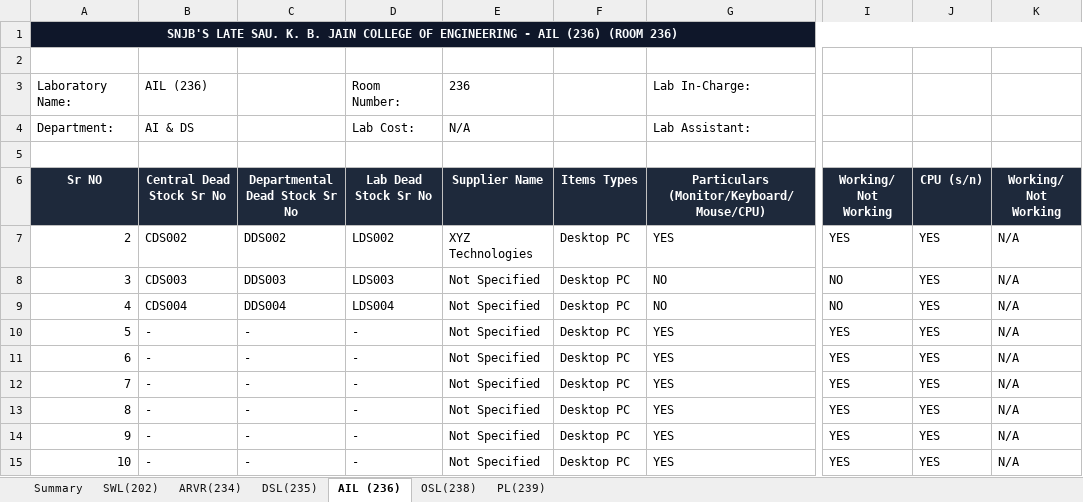
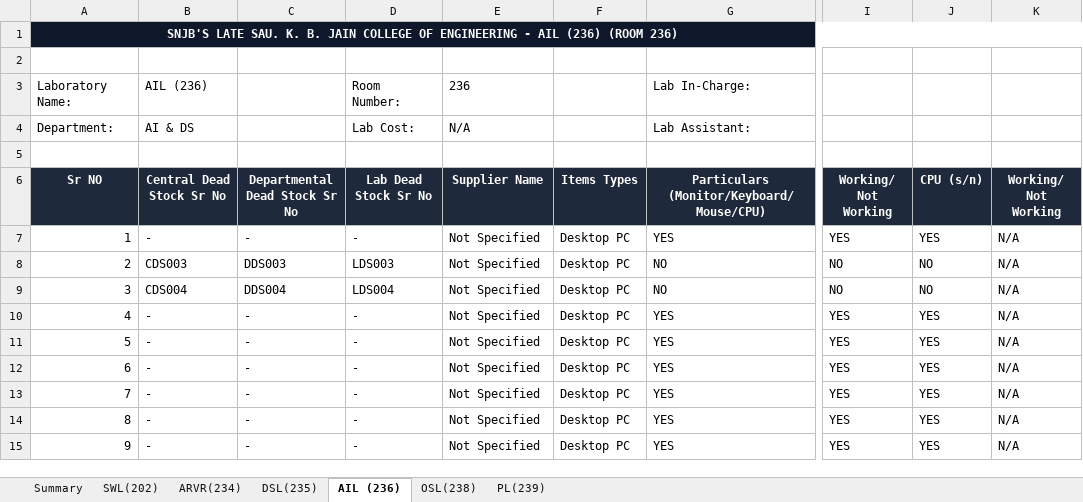
Before and after one commit to RexRohit/aids-lab-dashboard, an Excel workbook: backend/data/AI&DS Lab Audit sheet 2026-27.xlsx, sheet AIL (236), drawn as a sheet; only a part is shown, gaps mark what is left out; values as stored, in another font and other column widths than the file's, no borders; the diff names each change by its address in the sheet, - before the commit and + after, or states it on an @@ line.

```diff
--- a/backend/data/AI&DS Lab Audit sheet 2026-27.xlsx (sheet AIL (236))
+++ b/backend/data/AI&DS Lab Audit sheet 2026-27.xlsx (sheet AIL (236))
@@ column A (Sr NO) renumbered between rows 7 and 33 @@
-B7 (Central Dead Stock Sr No): CDS002
+B7 (Central Dead Stock Sr No): -
-C7 (Departmental Dead Stock Sr No): DDS002
+C7 (Departmental Dead Stock Sr No): -
-D7 (Lab Dead Stock Sr No): LDS002
+D7 (Lab Dead Stock Sr No): -
-E7 (Supplier Name): XYZ Technologies
+E7 (Supplier Name): Not Specified
-J8:J9 (CPU (s/n)): YES
+J8:J9 (CPU (s/n)): NO
```
Also changed, not shown: sheet OSL(238), sheet DSL(235), sheet SWL(202), sheet PL(239), sheet ARVR(234), sheet Summary, 9 other files.
